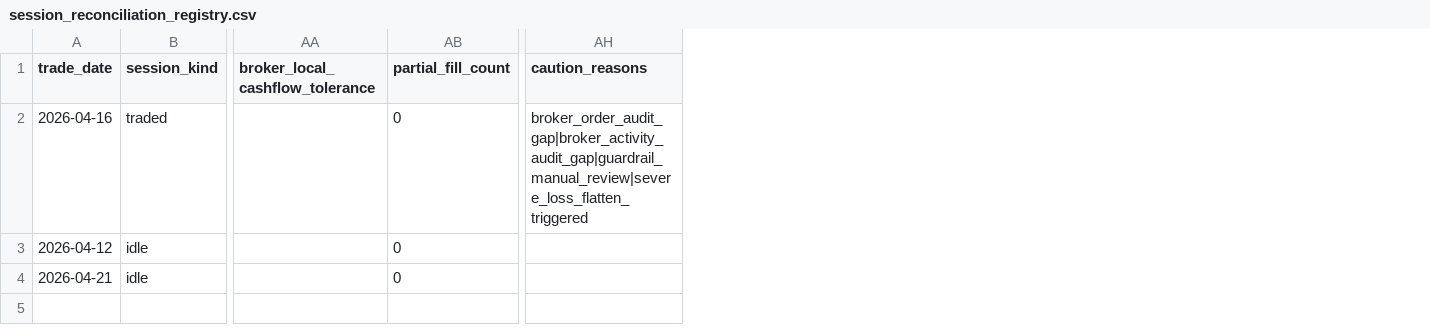
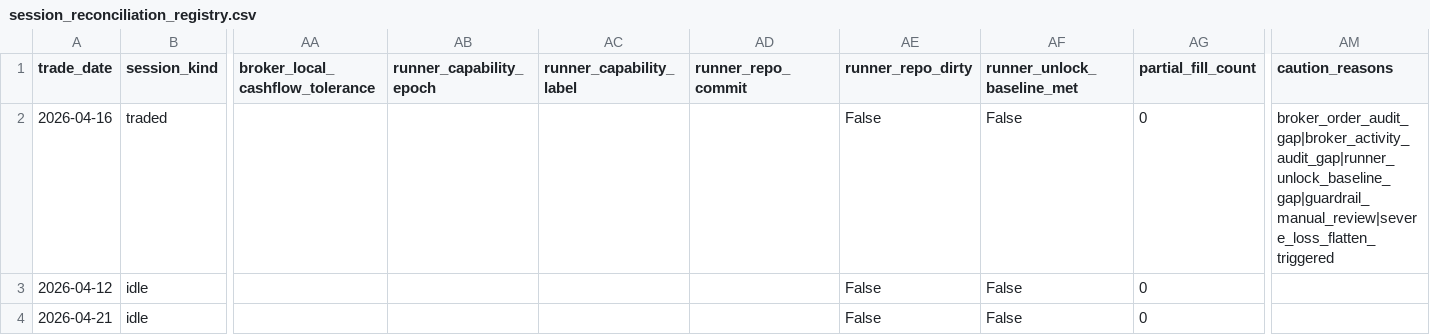
Before and after one commit to abisaabr/CodexAlpacaTest-TradeMigratyion, a CSV file: docs/session_reconciliation/session_reconciliation_registry.csv, drawn as a sheet; only a part is shown, gaps mark what is left out; addresses are those after the commit; the diff names each change by its address in the sheet, - before the commit and + after, or states it on an @@ line.

Commit message:
Require runner baseline for unlock-grade evidence

```diff
--- a/docs/session_reconciliation/session_reconciliation_registry.csv
+++ b/docs/session_reconciliation/session_reconciliation_registry.csv
+column AB (runner_capability_epoch), empty
+column AC (runner_capability_label), empty
+column AD (runner_repo_commit), empty
+column AE (runner_repo_dirty), rows 2-4: all False
+column AF (runner_unlock_baseline_met), rows 2-4: all False
-AM2 (caution_reasons): broker_order_audit_gap|broker_activity_audit_gap|guardrail_manual_review|severe_loss_flatten_triggered
+AM2 (caution_reasons): broker_order_audit_gap|broker_activity_audit_gap|runner_unlock_baseline_gap|guardrail_manual_review|severe_loss_flatten_triggered
```
Also changed, not shown: 40 other files.
